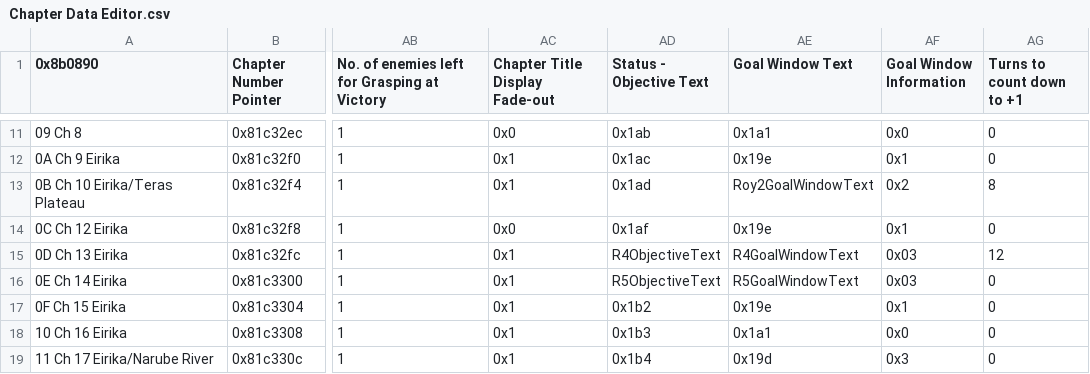
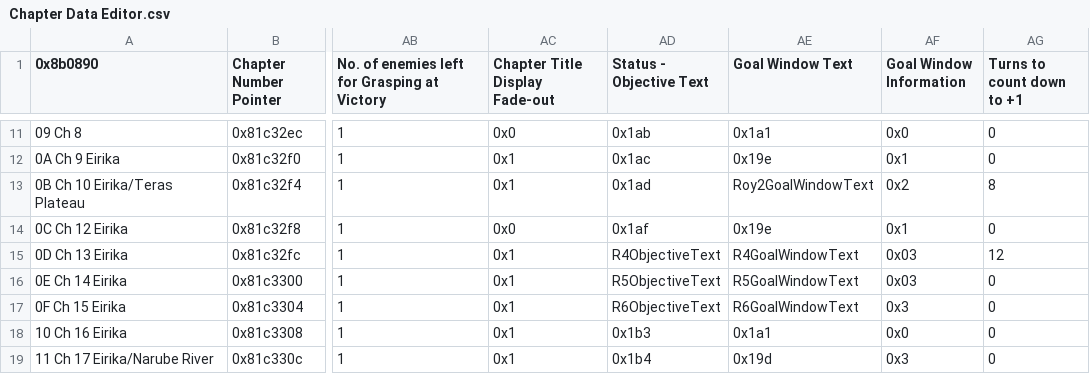
Before and after one commit to MysticOCE/REDFE, a CSV file: Tables/Chapter data editor/Chapter Data Editor.csv, drawn as a sheet; only a part is shown, gaps mark what is left out; the diff names each change by its address in the sheet, - before the commit and + after, or states it on an @@ line.

```diff
--- a/Tables/Chapter data editor/Chapter Data Editor.csv
+++ b/Tables/Chapter data editor/Chapter Data Editor.csv
-AD17 (Status - Objective Text): 0x1b2
+AD17 (Status - Objective Text): R6ObjectiveText
-AE17 (Goal Window Text): 0x19e
+AE17 (Goal Window Text): R6GoalWindowText
-AF17 (Goal Window Information): 0x1
+AF17 (Goal Window Information): 0x3
```
Also changed, not shown: Tables/Class & Character editors/FE8 Character Editor.csv, Tables/Quote editors/Death Quote Editor.csv, 14 other files.
